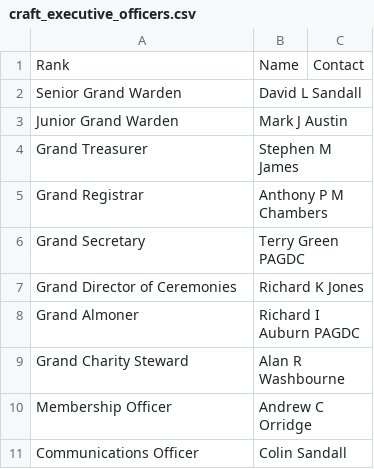
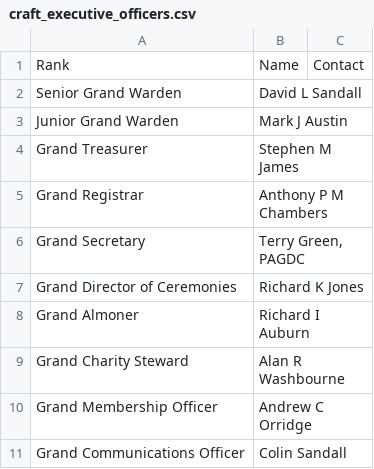
Before and after one commit to webpurity-dev/masonic-calendar, a CSV file: document/data/craft_executive_officers.csv, drawn as a sheet.

```diff
--- a/document/data/craft_executive_officers.csv
+++ b/document/data/craft_executive_officers.csv
@@ -5,7 +5,7 @@ Grand Treasurer,Stephen M James,
 Grand Registrar,Anthony P M Chambers,
-Grand Secretary,Terry Green PAGDC,
+Grand Secretary,"Terry Green, PAGDC",
 Grand Director of Ceremonies,Richard K Jones,
-Grand Almoner,Richard I Auburn PAGDC,
+Grand Almoner,Richard I Auburn,
 Grand Charity Steward,Alan R Washbourne,
-Membership Officer,Andrew C Orridge,
-Communications Officer,Colin Sandall,
+Grand Membership Officer,Andrew C Orridge,
+Grand Communications Officer,Colin Sandall,
```
Also changed, not shown: document/data/craft_membership.csv, document/data/craft_officers.csv, 13 other files.
